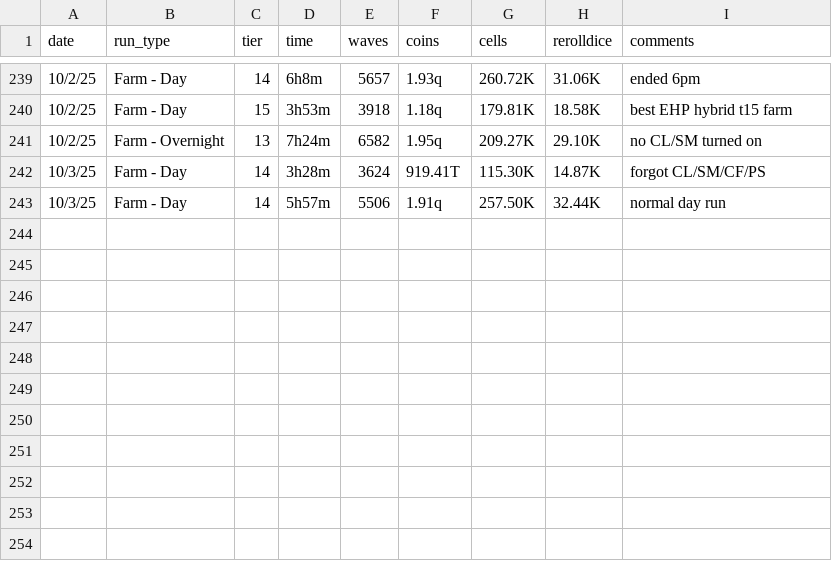
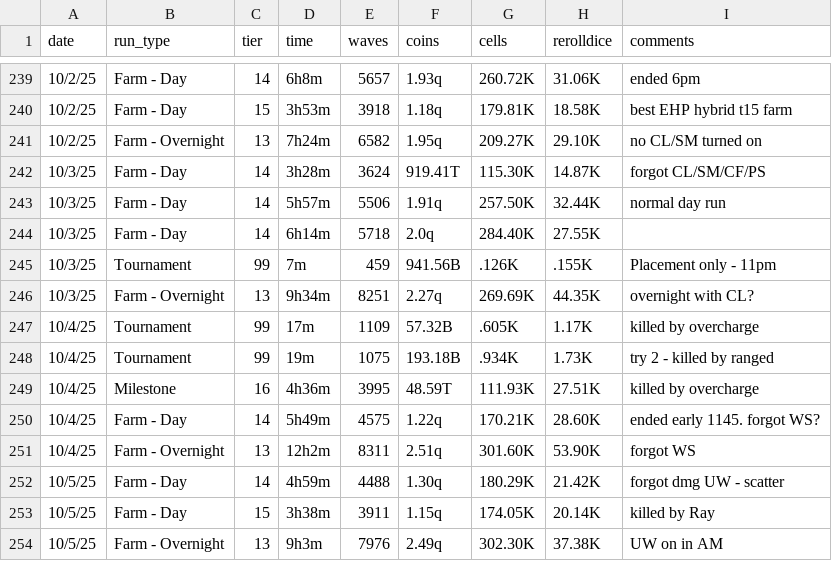
Before and after one commit to mabutterfield/tower-stats, a CSV file: runlog.csv, drawn as a sheet; only a part is shown, gaps mark what is left out; the diff names each change by its address in the sheet, - before the commit and + after, or states it on an @@ line.

Commit message:
updated runlog

```diff
--- a/runlog.csv
+++ b/runlog.csv
+row 244: 10/3/25 | Farm - Day | 14 | 6h14m | 5718 | 2.0q | 284.40K | 27.55K
+row 245: 10/3/25 | Tournament | 99 | 7m | 459 | 941.56B | .126K | .155K | Placement only - 11pm
+row 246: 10/3/25 | Farm - Overnight | 13 | 9h34m | 8251 | 2.27q | 269.69K | 44.35K | overnight with CL?
+row 247: 10/4/25 | Tournament | 99 | 17m | 1109 | 57.32B | .605K | 1.17K | killed by overcharge
+row 248: 10/4/25 | Tournament | 99 | 19m | 1075 | 193.18B | .934K | 1.73K | try 2 - killed by ranged
+row 249: 10/4/25 | Milestone | 16 | 4h36m | 3995 | 48.59T | 111.93K | 27.51K | killed by overcharge
+row 250: 10/4/25 | Farm - Day | 14 | 5h49m | 4575 | 1.22q | 170.21K | 28.60K | ended early 1145. forgot WS?
+row 251: 10/4/25 | Farm - Overnight | 13 | 12h2m | 8311 | 2.51q | 301.60K | 53.90K | forgot WS
+row 252: 10/5/25 | Farm - Day | 14 | 4h59m | 4488 | 1.30q | 180.29K | 21.42K | forgot dmg UW - scatter
+row 253: 10/5/25 | Farm - Day | 15 | 3h38m | 3911 | 1.15q | 174.05K | 20.14K | killed by Ray
+row 254: 10/5/25 | Farm - Overnight | 13 | 9h3m | 7976 | 2.49q | 302.30K | 37.38K | UW on in AM
```
Also changed, not shown: 1 other file.
